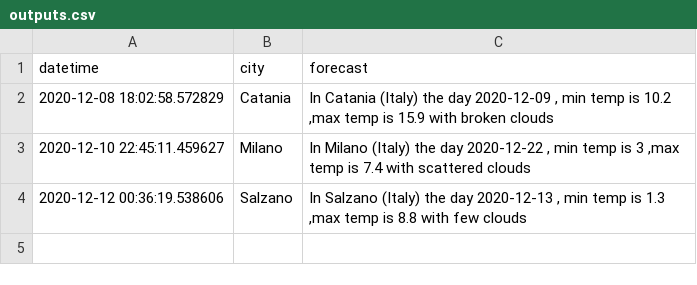
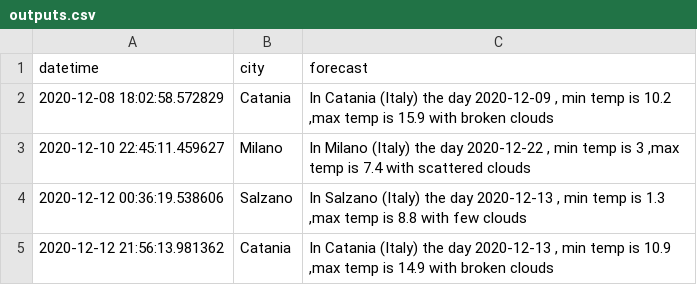
Before and after one commit to pc139/4-WEATHER-Project, a CSV file: weather_package/data/outputs.csv, drawn as a sheet.

```diff
--- a/weather_package/data/outputs.csv
+++ b/weather_package/data/outputs.csv
@@ -4 +4,2 @@ datetime,city,forecast
 2020-12-12 00:36:19.538606,Salzano,"In Salzano (Italy) the day 2020-12-13 , min temp is 1.3 ,max temp is 8.8 with few clouds"
+2020-12-12 21:56:13.981362,Catania,"In Catania (Italy) the day 2020-12-13 , min temp is 10.9 ,max temp is 14.9 with broken clouds"
```
Also changed, not shown: 1 other file.
